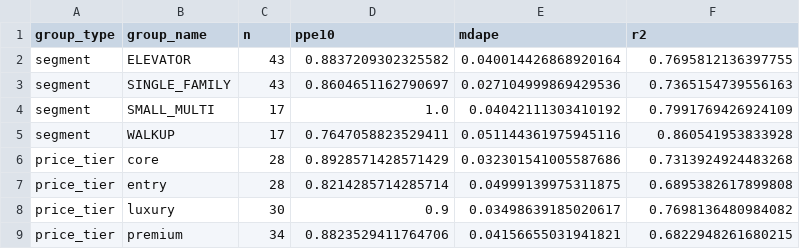
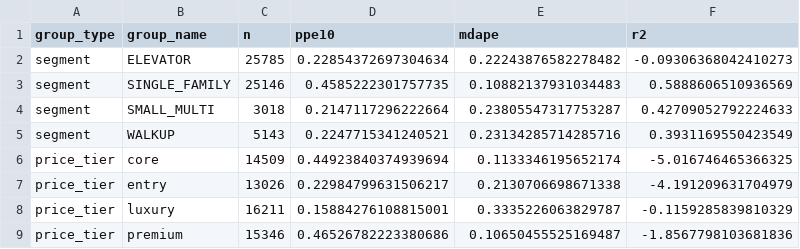
Before and after one commit to ColbyRReichenbach/SPEC-NYC, a CSV file: reports/model/segment_scorecard_v1.csv, drawn as a sheet.

Commit message:
Add production model and validation evidence artifacts

```diff
--- a/reports/model/segment_scorecard_v1.csv
+++ b/reports/model/segment_scorecard_v1.csv
@@ -1,9 +1,9 @@
 group_type,group_name,n,ppe10,mdape,r2
-segment,ELEVATOR,43,0.8837209302325582,0.040014426868920164,0.7695812136397755
-segment,SINGLE_FAMILY,43,0.8604651162790697,0.027104999869429536,0.7365154739556163
-segment,SMALL_MULTI,17,1.0,0.04042111303410192,0.7991769426924109
-segment,WALKUP,17,0.7647058823529411,0.051144361975945116,0.860541953833928
-price_tier,core,28,0.8928571428571429,0.032301541005587686,0.7313924924483268
-price_tier,entry,28,0.8214285714285714,0.04999139975311875,0.6895382617899808
-price_tier,luxury,30,0.9,0.03498639185020617,0.7698136480984082
-price_tier,premium,34,0.8823529411764706,0.04156655031941821,0.6822948261680215
+segment,ELEVATOR,25785,0.22854372697304634,0.22243876582278482,-0.09306368042410273
+segment,SINGLE_FAMILY,25146,0.4585222301757735,0.10882137931034483,0.5888606510936569
+segment,SMALL_MULTI,3018,0.2147117296222664,0.23805547317753287,0.42709052792224633
+segment,WALKUP,5143,0.2247715341240521,0.23134285714285716,0.3931169550423549
+price_tier,core,14509,0.44923840374939694,0.1133346195652174,-5.016746465366325
+price_tier,entry,13026,0.22984799631506217,0.2130706698671338,-4.191209631704979
+price_tier,luxury,16211,0.15884276108815001,0.3335226063829787,-0.1159285839810329
+price_tier,premium,15346,0.46526782223380686,0.10650455525169487,-1.8567798103681836
```
Also changed, not shown: 16 other files.
